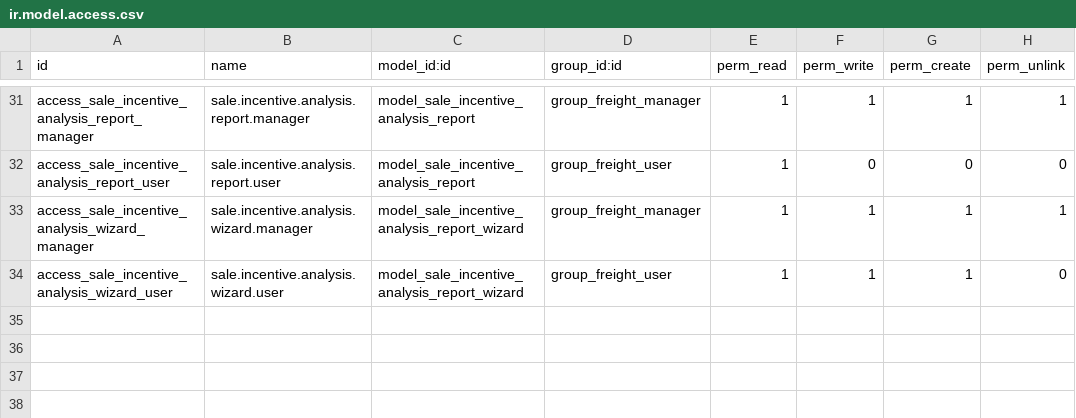
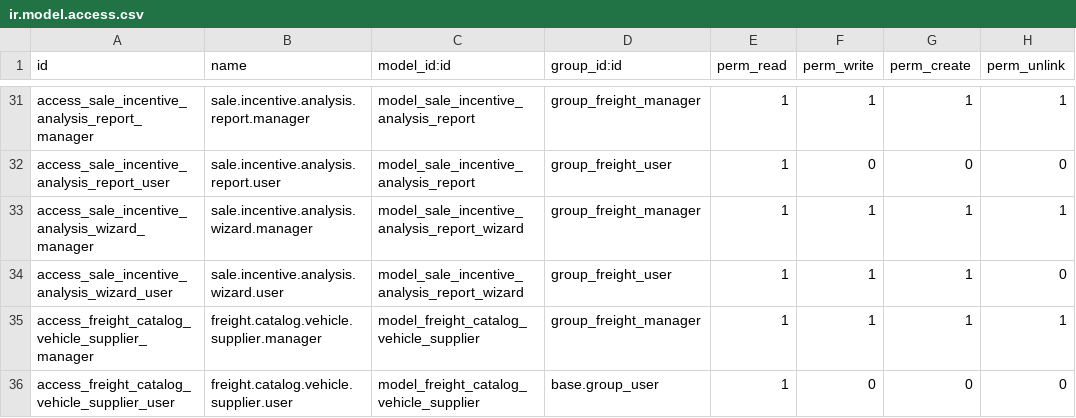
Before and after one commit to ilcapitanovn/odoo, a CSV file: custom_addons/freight_mgmt/security/ir.model.access.csv, drawn as a sheet; only a part is shown, gaps mark what is left out; the diff names each change by its address in the sheet, - before the commit and + after, or states it on an @@ line.

Commit message:
* 20231023 - Deploy update to Freight and LangSon to fill data in BL print report.

```diff
--- a/custom_addons/freight_mgmt/security/ir.model.access.csv
+++ b/custom_addons/freight_mgmt/security/ir.model.access.csv
+row 35: access_freight_catalog_vehicle_supplier_manager | freight.catalog.vehicle.supplier.manager | model_freight_catalog_vehicle_supplier | group_freight_manager | 1 | 1 | 1 | 1
+row 36: access_freight_catalog_vehicle_supplier_user | freight.catalog.vehicle.supplier.user | model_freight_catalog_vehicle_supplier | base.group_user | 1 | 0 | 0 | 0
```
Also changed, not shown: 19 other files.
